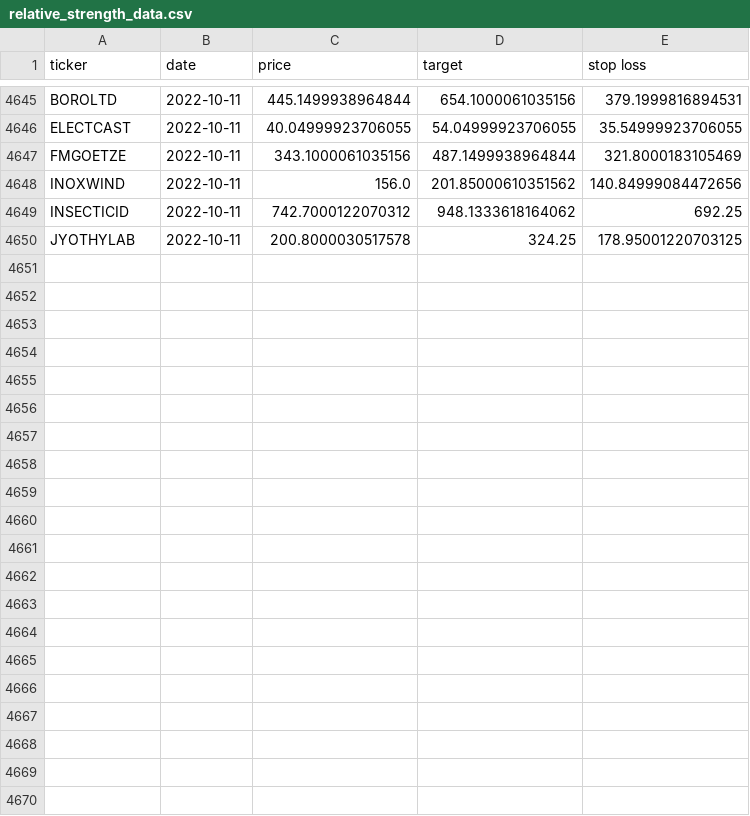
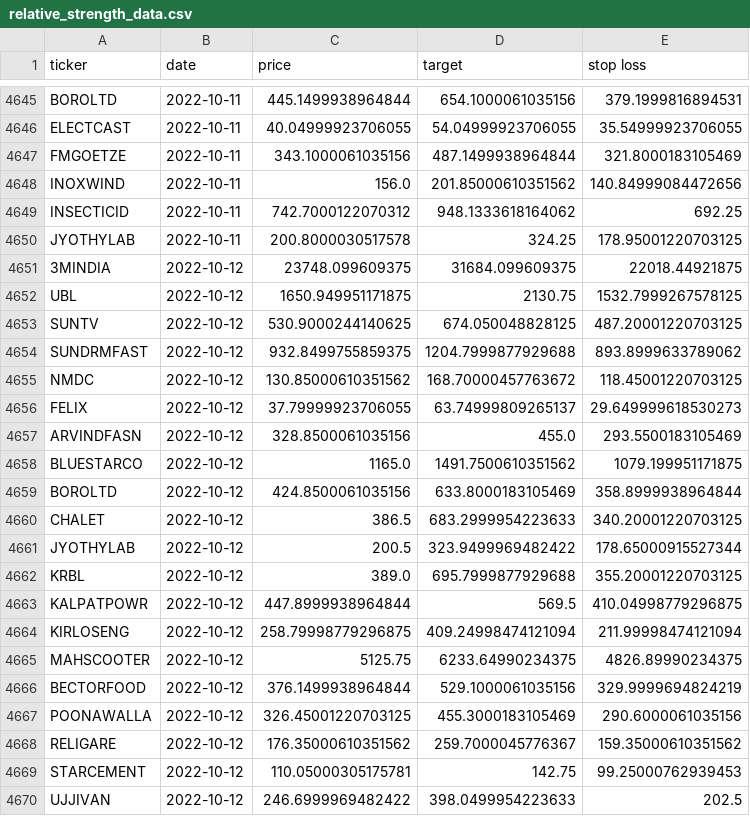
Before and after one commit to sswtlshth/ticker_data, a CSV file: output/relative_strength_data.csv, drawn as a sheet; only a part is shown, gaps mark what is left out.

Commit message:
automated script

```diff
--- a/output/relative_strength_data.csv
+++ b/output/relative_strength_data.csv
@@ -4650 +4650,21 @@ INSECTICID,2022-10-11,742.7000122070312,948.1333618164062,692.25
 JYOTHYLAB,2022-10-11,200.8000030517578,324.25,178.95001220703125
+3MINDIA,2022-10-12,23748.099609375,31684.099609375,22018.44921875
+UBL,2022-10-12,1650.949951171875,2130.75,1532.7999267578125
+SUNTV,2022-10-12,530.9000244140625,674.050048828125,487.20001220703125
+SUNDRMFAST,2022-10-12,932.8499755859375,1204.7999877929688,893.8999633789062
+NMDC,2022-10-12,130.85000610351562,168.70000457763672,118.45001220703125
+FELIX,2022-10-12,37.79999923706055,63.74999809265137,29.649999618530273
+ARVINDFASN,2022-10-12,328.8500061035156,455.0,293.5500183105469
+BLUESTARCO,2022-10-12,1165.0,1491.7500610351562,1079.199951171875
+BOROLTD,2022-10-12,424.8500061035156,633.8000183105469,358.8999938964844
+CHALET,2022-10-12,386.5,683.2999954223633,340.20001220703125
+JYOTHYLAB,2022-10-12,200.5,323.9499969482422,178.65000915527344
+KRBL,2022-10-12,389.0,695.7999877929688,355.20001220703125
+KALPATPOWR,2022-10-12,447.8999938964844,569.5,410.04998779296875
+KIRLOSENG,2022-10-12,258.79998779296875,409.24998474121094,211.99998474121094
+MAHSCOOTER,2022-10-12,5125.75,6233.64990234375,4826.89990234375
+BECTORFOOD,2022-10-12,376.1499938964844,529.1000061035156,329.9999694824219
+POONAWALLA,2022-10-12,326.45001220703125,455.3000183105469,290.6000061035156
+RELIGARE,2022-10-12,176.35000610351562,259.7000045776367,159.35000610351562
+STARCEMENT,2022-10-12,110.05000305175781,142.75,99.25000762939453
+UJJIVAN,2022-10-12,246.6999969482422,398.0499954223633,202.5
```
